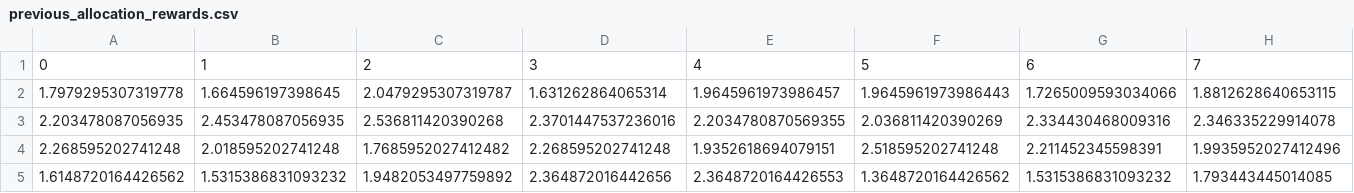
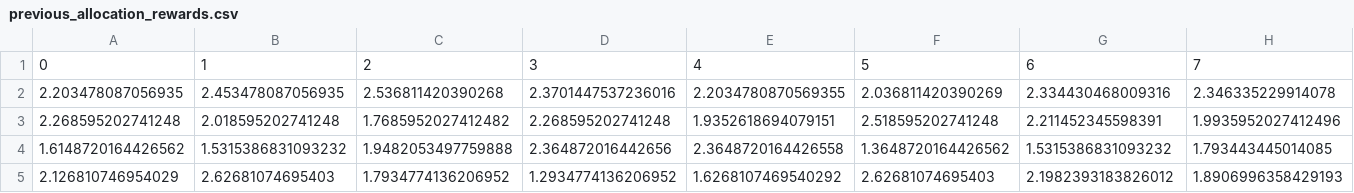
Before and after one commit to HAI-lab-UVA/AI4G, a CSV file: decision/Data/Part2/previous_allocation_rewards.csv, drawn as a sheet; only a part is shown; removed rows and columns are numbered as before the commit, all else as after; rows hold the shown columns only; the diff names each change by its address in the sheet, - before the commit and + after, or states it on an @@ line.

```diff
--- a/decision/Data/Part2/previous_allocation_rewards.csv
+++ b/decision/Data/Part2/previous_allocation_rewards.csv
-row 2: 1.7979295307319778 | 1.664596197398645 | 2.0479295307319787 | 1.631262864065314 | 1.9645961973986457 | 1.9645961973986443 | 1.7265009593034066 | 1.8812628640653115
-C4: 1.9482053497759892
+C4: 1.9482053497759888
-E4: 2.3648720164426553
+E4: 2.3648720164426558
+row 5: 2.126810746954029 | 2.62681074695403 | 1.7934774136206952 | 1.2934774136206952 | 1.6268107469540292 | 2.62681074695403 | 2.1982393183826012 | 1.8906996358429193
```
Also changed, not shown: decision/Data/Part2/allocation_history.csv, 4 other files.
